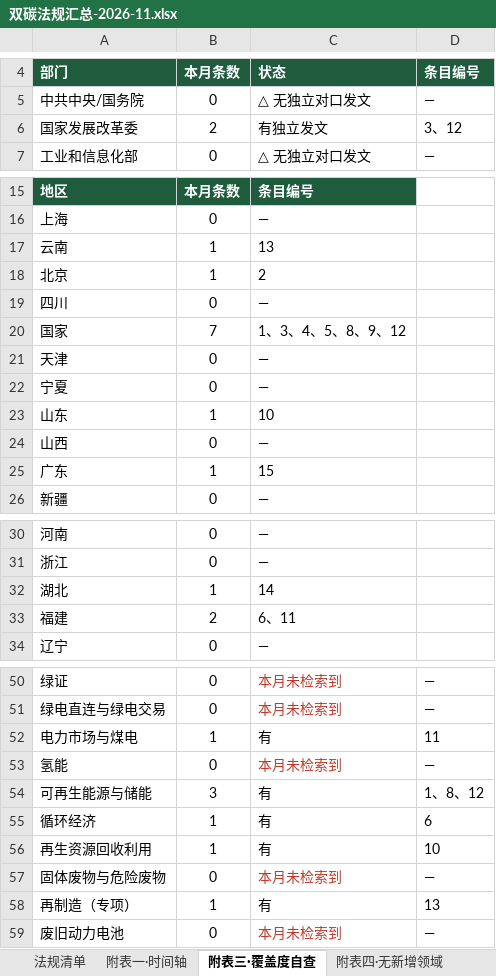
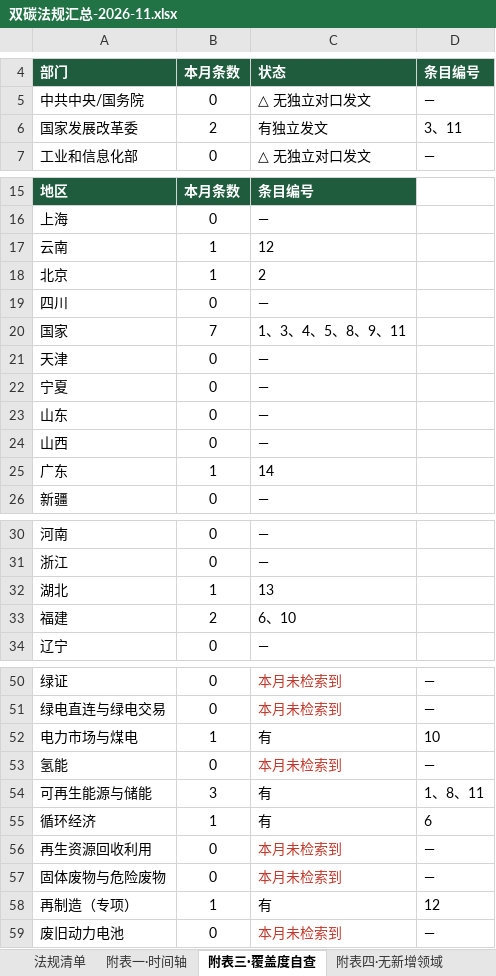
Before and after one commit to panyanosakana/carbon-law-watch, an Excel workbook: output/双碳法规汇总-2026-11.xlsx, sheet 附表三·覆盖度自查, drawn as a sheet; only a part is shown, gaps mark what is left out; values as stored, in another font and other column widths than the file's, no borders; the diff covers the shown part only; the diff names each change by its address in the sheet, - before the commit and + after, or states it on an @@ line.

```diff
--- a/output/双碳法规汇总-2026-11.xlsx (sheet 附表三·覆盖度自查)
+++ b/output/双碳法规汇总-2026-11.xlsx (sheet 附表三·覆盖度自查)
-D6: 3、12
+D6: 3、11
-C17: 13
+C17: 12
-C20: 1、3、4、5、8、9、12
+C20: 1、3、4、5、8、9、11
-B23: 1
+B23: 0
-C23: 10
+C23: —
-C25: 15
+C25: 14
-C32: 14
+C32: 13
-C33: 6、11
+C33: 6、10
-D52: 11
+D52: 10
-D54: 1、8、12
+D54: 1、8、11
-B56: 1
+B56: 0
-C56: 有
+C56: 本月未检索到
-C56 text colour: black
+C56 text colour: #C0392B
-D56: 10
+D56: —
-D58: 13
+D58: 12
```
Also changed, not shown: 1 edited cell elsewhere in this sheet, sheet 法规清单, sheet 采集概览, sheet 附表一·时间轴, sheet 附表四·无新增领域, 3 other files.
